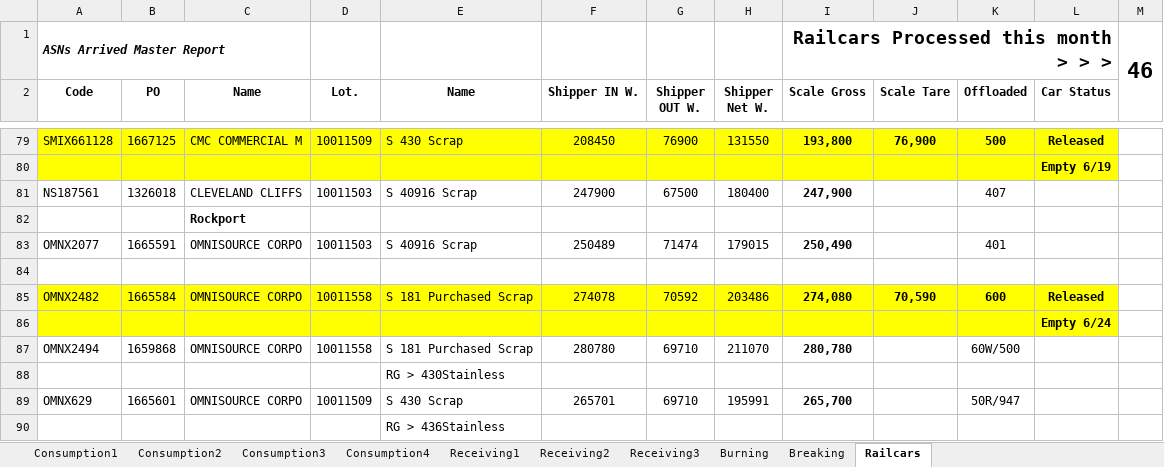
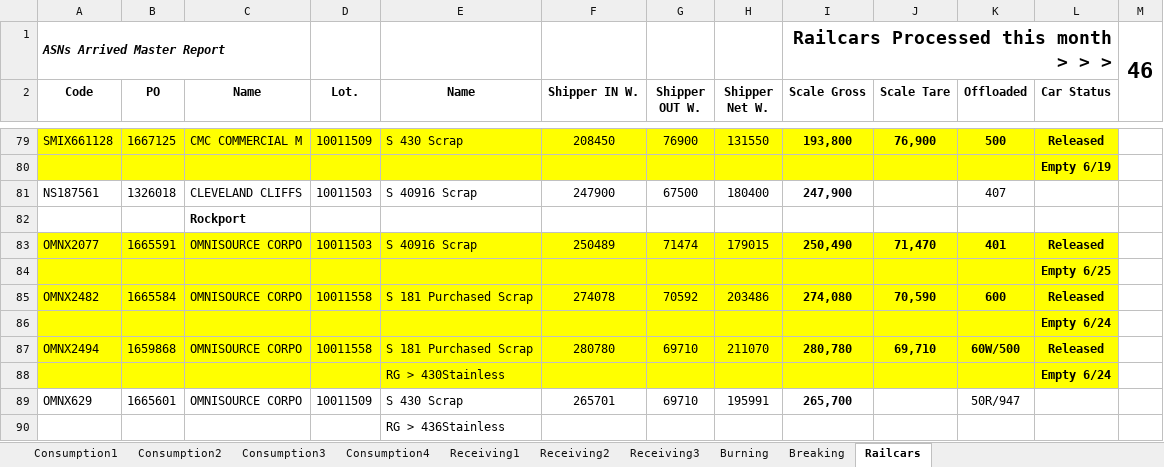
Before and after one commit to Harsco36Map/Yardmap, an Excel workbook: Production.xlsx, sheet Railcars, drawn as a sheet; only a part is shown, gaps mark what is left out; values as stored, in another font and other column widths than the file's, no borders; the diff names each change by its address in the sheet, - before the commit and + after, or states it on an @@ line.

Commit message:
Add files via upload

```diff
--- a/Production.xlsx (sheet Railcars)
+++ b/Production.xlsx (sheet Railcars)
-A83:L84 fill: none
+A83:L84 fill: #FFFF00
-J83 (Scale Tare): (empty)
+J83 (Scale Tare): 71,470
-K83 bold: off
+K83 bold: on
-L83 (Car Status): (empty)
+L83 (Car Status): Released
-L84 (Car Status): (empty)
+L84 (Car Status): Empty 6/25
-A87:L88 fill: none
+A87:L88 fill: #FFFF00
-J87 (Scale Tare): (empty)
+J87 (Scale Tare): 69,710
-K87 bold: off
+K87 bold: on
-L87 (Car Status): (empty)
+L87 (Car Status): Released
-L88 (Car Status): (empty)
+L88 (Car Status): Empty 6/24
```
